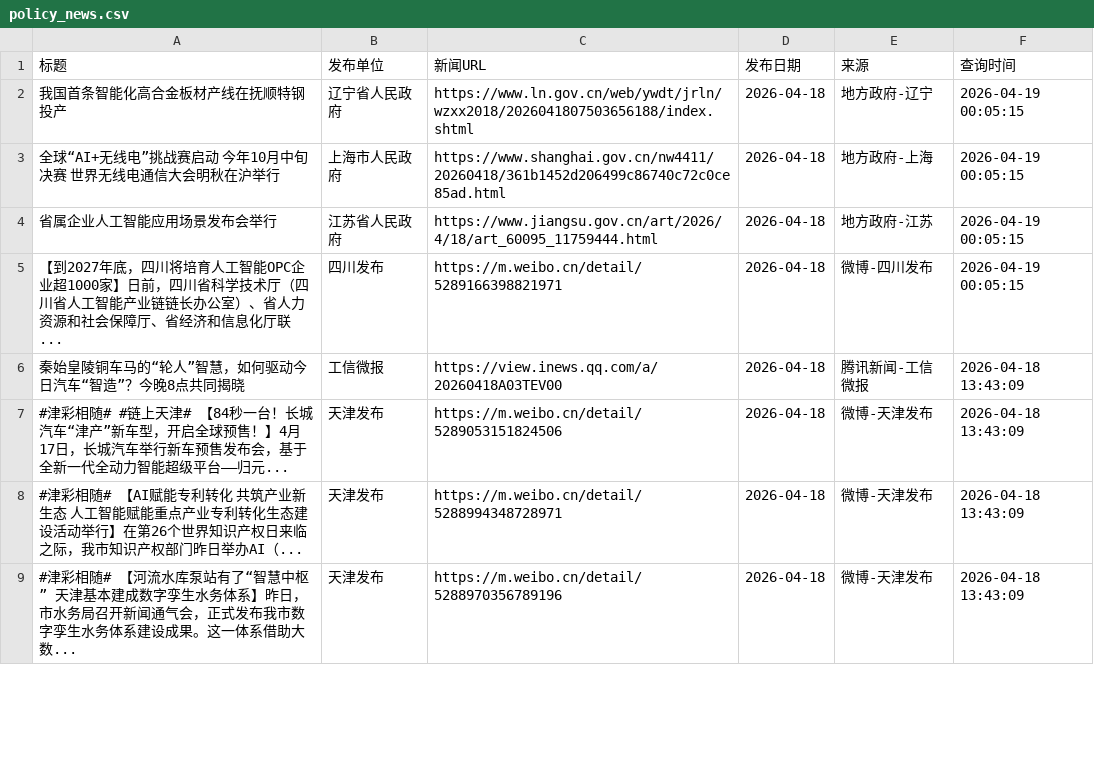
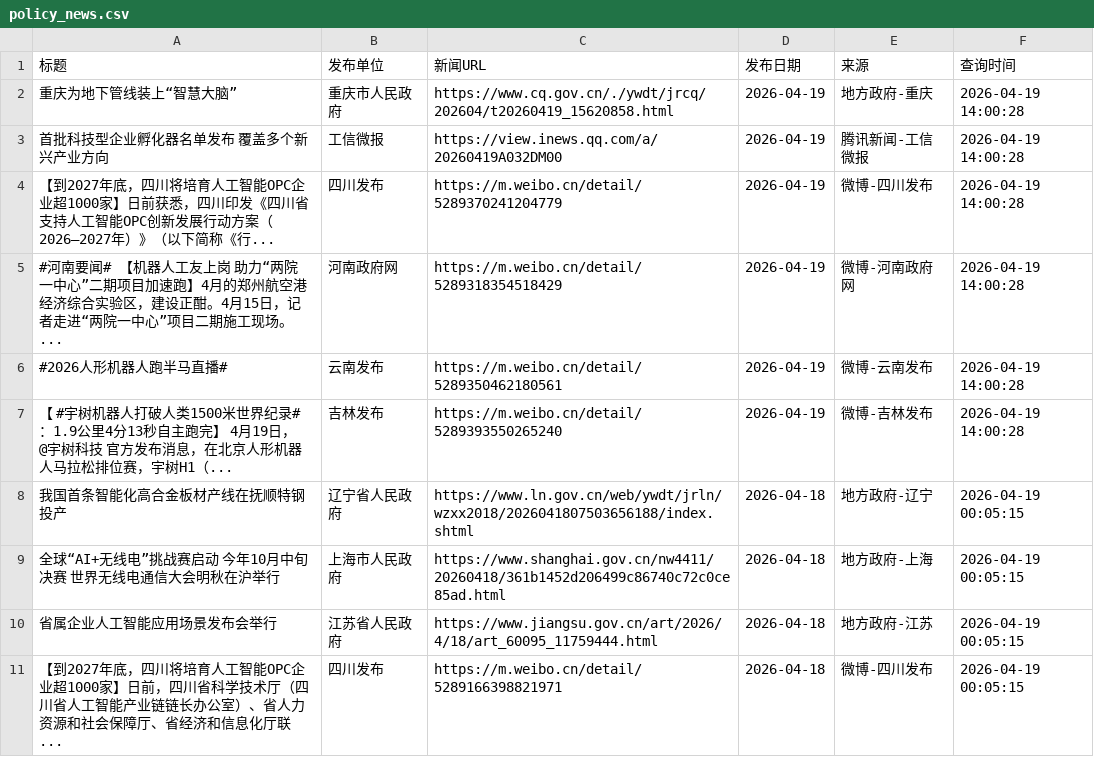
Before and after one commit to guluor-w/Automated-news-scraping, a CSV file: docs/data/policy_news.csv, drawn as a sheet; only a part is shown; the shorter side is filled out with more unchanged rows; the diff names each change by its address in the sheet, - before the commit and + after, or states it on an @@ line.

```diff
--- a/docs/data/policy_news.csv
+++ b/docs/data/policy_news.csv
+row 2: 重庆为地下管线装上“智慧大脑” | 重庆市人民政府 | https://www.cq.gov.cn/./ywdt/jrcq/202604/t20260419_15620858.html | 2026-04-19 | 地方政府-重庆 | 2026-04-19 14:00:28
+row 3: 首批科技型企业孵化器名单发布 覆盖多个新兴产业方向 | 工信微报 | https://view.inews.qq.com/a/20260419A032DM00 | 2026-04-19 | 腾讯新闻-工信微报 | 2026-04-19 14:00:28
+row 4: 【到2027年底，四川将培育人工智能OPC企业超1000家】日前获悉，四川印发《四川省支持人工智能OPC创新发展行动方案（2026—2027年）》（以下简称《行... | 四川发布 | https://m.weibo.cn/detail/5289370241204779 | 2026-04-19 | 微博-四川发布 | 2026-04-19 14:00:28
+row 5: #河南要闻# 【机器人工友上岗 助力“两院一中心”二期项目加速跑】4月的郑州航空港经济综合实验区，建设正酣。4月15日，记者走进“两院一中心”项目二期施工现场。... | 河南政府网 | https://m.weibo.cn/detail/5289318354518429 | 2026-04-19 | 微博-河南政府网 | 2026-04-19 14:00:28
+row 6: #2026人形机器人跑半马直播# | 云南发布 | https://m.weibo.cn/detail/5289350462180561 | 2026-04-19 | 微博-云南发布 | 2026-04-19 14:00:28
+row 7: 【 #宇树机器人打破人类1500米世界纪录# ：1.9公里4分13秒自主跑完】 4月19日， @宇树科技 官方发布消息，在北京人形机器人马拉松排位赛，宇树H1（... | 吉林发布 | https://m.weibo.cn/detail/5289393550265240 | 2026-04-19 | 微博-吉林发布 | 2026-04-19 14:00:28
```
Also changed, not shown: 3 other files.
